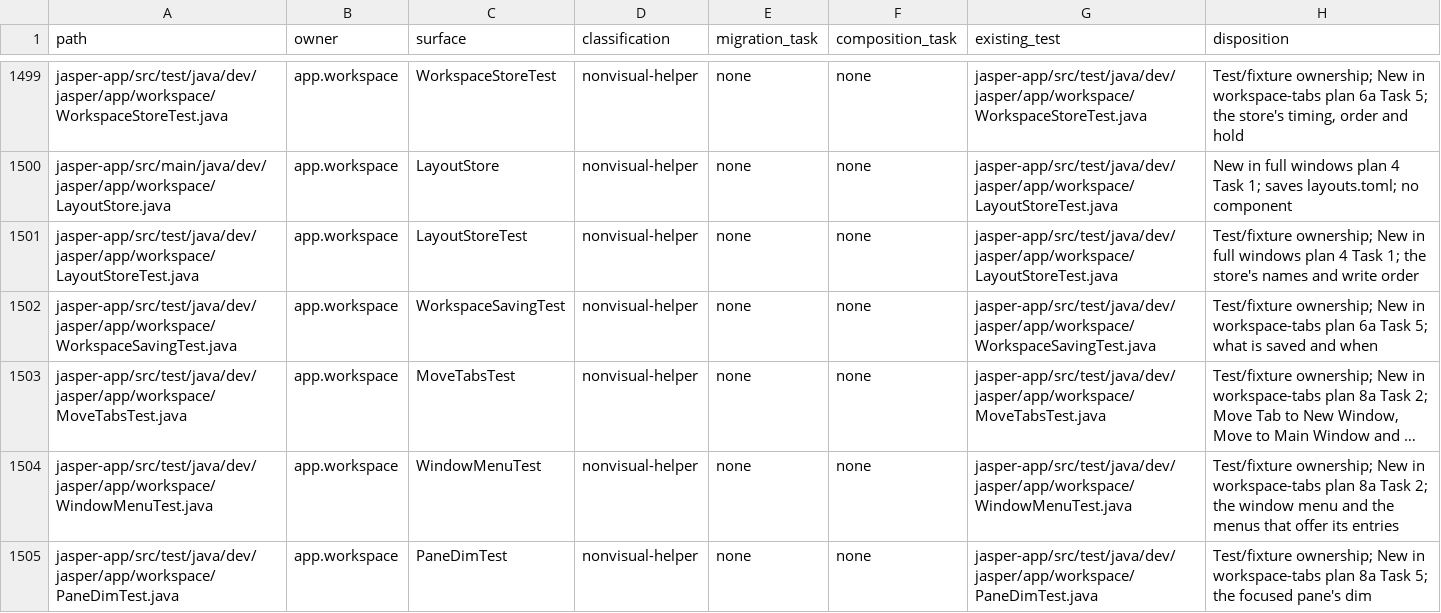
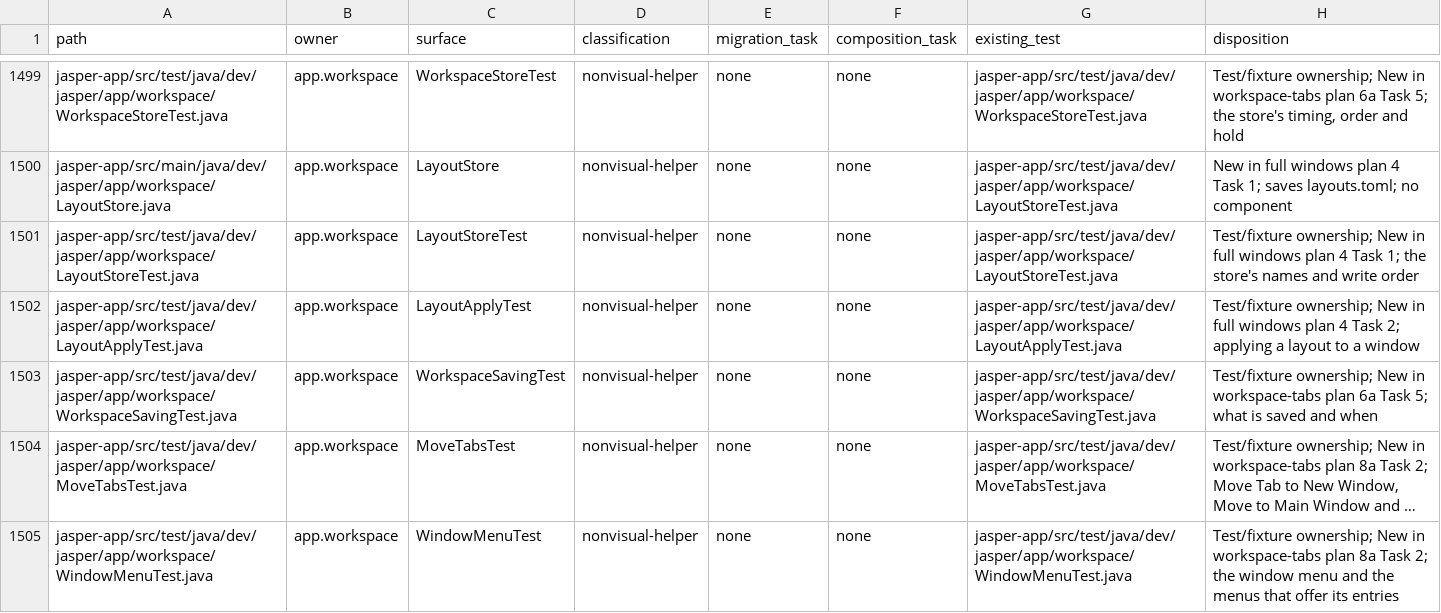
Before and after one commit to an0nn30/Jasper, a CSV file: docs/design/theme-engine/migration.csv, drawn as a sheet; only a part is shown, gaps mark what is left out; the shorter side is filled out with more unchanged rows; long unchanged cells end in …; the diff names each change by its address in the sheet, - before the commit and + after, or states it on an @@ line.

```diff
--- a/docs/design/theme-engine/migration.csv
+++ b/docs/design/theme-engine/migration.csv
+row 1502: jasper-app/src/test/java/dev/jasper/app/workspace/LayoutApplyTest.java | app.workspace | LayoutApplyTest | nonvisual-helper | none | none | jasper-app/src/test/java/dev/jasper/app/workspace/LayoutApplyTest.java | Test/fixture ownership; New in full windows plan 4 Task 2; applying a layout to a window
```
Also changed, not shown: 7 other files.
